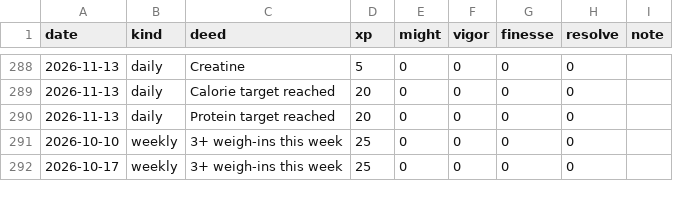
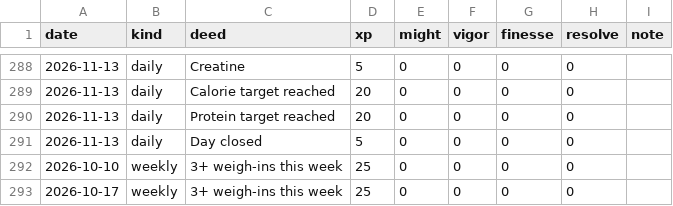
Before and after one commit to bro2jo/leyenda, a CSV file: engine/deeds.csv, drawn as a sheet; only a part is shown, gaps mark what is left out.

```diff
--- a/engine/deeds.csv
+++ b/engine/deeds.csv
@@ -290,2 +290,3 @@ date,kind,deed,xp,might,vigor,finesse,resolve,note
 2026-11-13,daily,Protein target reached,20,0,0,0,0,
+2026-11-13,daily,Day closed,5,0,0,0,0,
 2026-10-10,weekly,3+ weigh-ins this week,25,0,0,0,0,
```
Also changed, not shown: real/logs/daily_log.csv, saga/state/rolls.csv, 31 other files.
